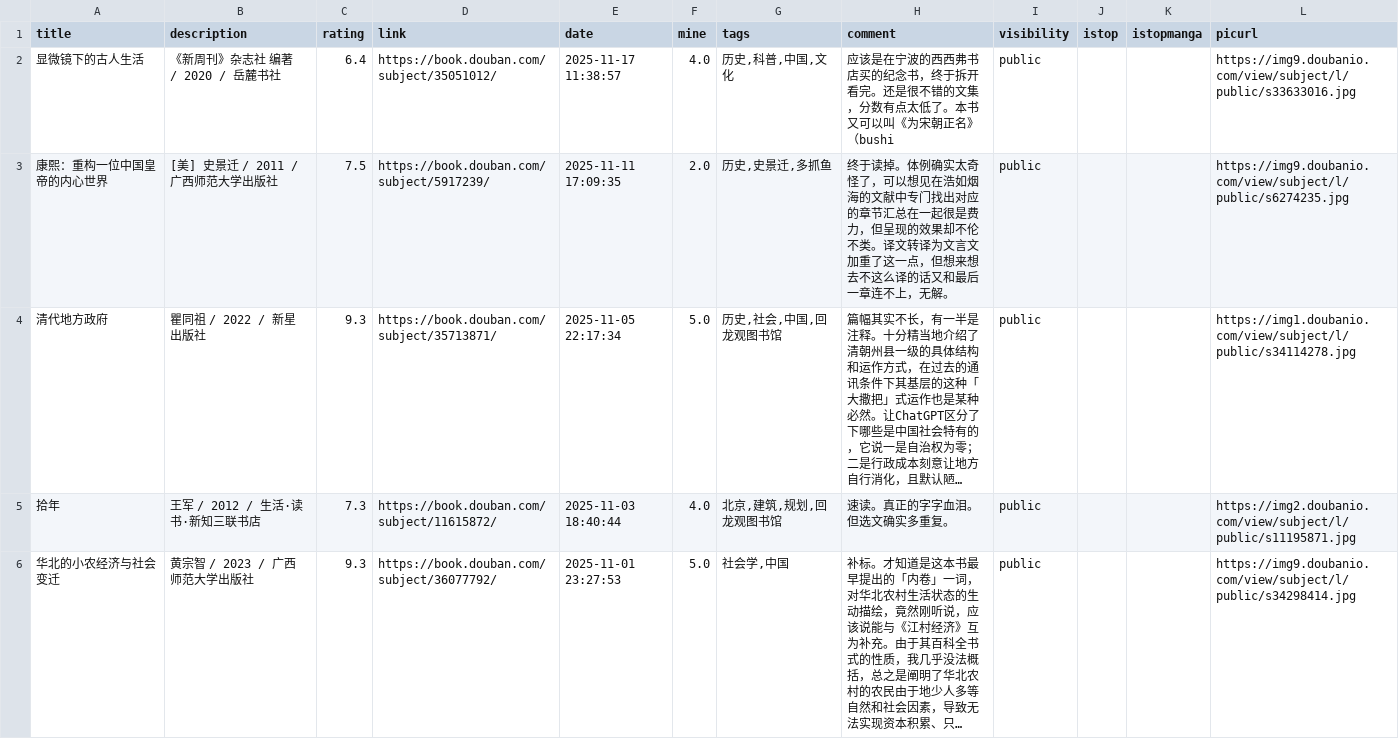
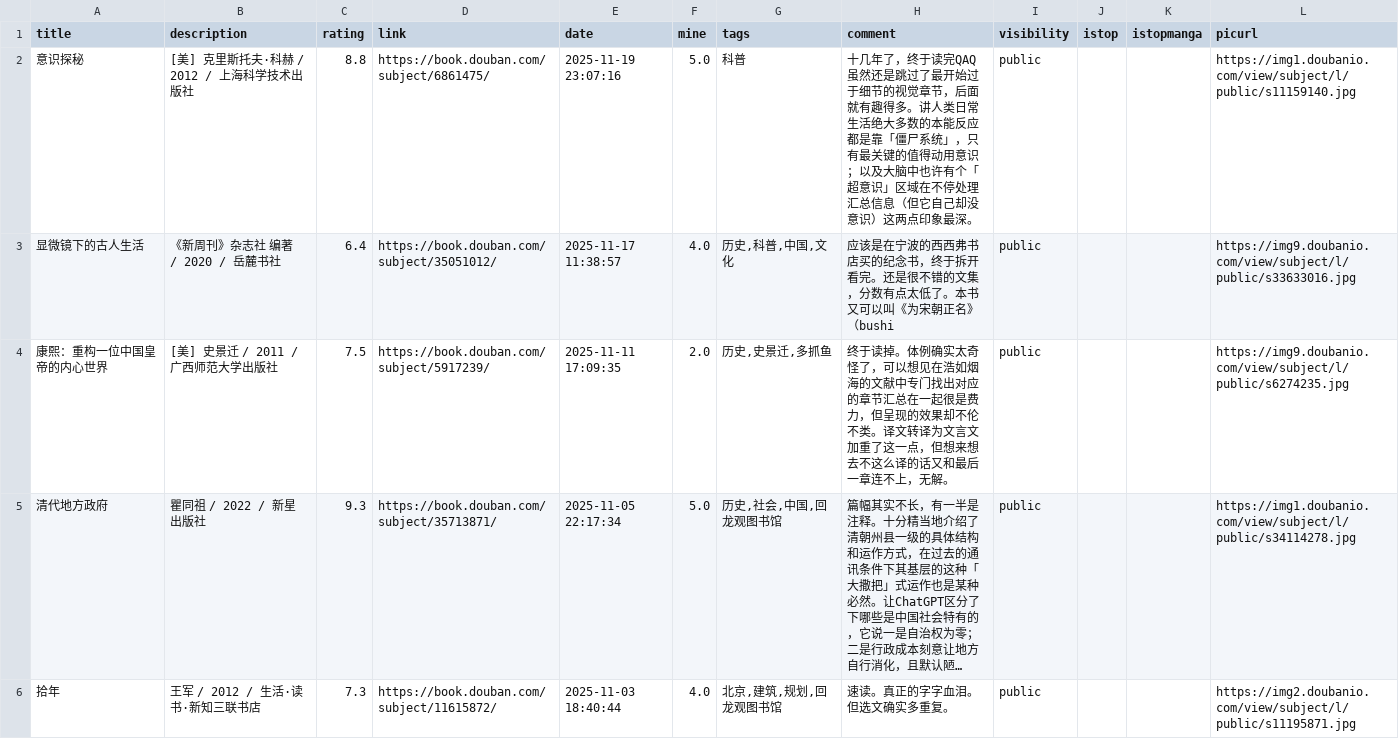
Before and after one commit to zshowing/zshowing.github.io, a CSV file: _data/books.csv, drawn as a sheet; only a part is shown; the shorter side is filled out with more unchanged rows; long unchanged cells end in ….

```diff
--- a/_data/books.csv
+++ b/_data/books.csv
@@ -1,2 +1,3 @@
 title,description,rating,link,date,mine,tags,comment,visibility,istop,istopmanga,picurl
+意识探秘,[美] 克里斯托夫·科赫 / 2012 / 上海科学技术出版社,8.8,https://book.douban.com/subject/6861475/,2025-11-19 23:07:16,5.0,科普,十几年了，终于读完QAQ 虽然还是跳过了最开始过于细节的视觉章节，后面就有趣得多。讲人类日常生活绝大多数的本能反应都是靠「僵尸系统」，只有最关键的值得动用意识；以及大脑中也许有个「超意识」区域在不停处理汇总信息（但它自己却没意识）这两点印象最深。,public,,,https://img1.doubanio.com/view/subject/l/public/s11159140.jpg
 显微镜下的古人生活,《新周刊》杂志社 编著 / 2020 / 岳麓书社,6.4,https://book.douban.com/subject/35051012/,2025-11-17 11:38:57,4.0,"历史,科普,中国,文化",应该是在宁波的西西弗书店买的纪念书，终于拆开看完。还是很不错的文集，分数有点太低了。本书又可以叫《为宋朝正名》（bushi,public,,,https://img9.doubanio.com/view/subject/l/public/s33633016.jpg
```
Also changed, not shown: 2 other files.
